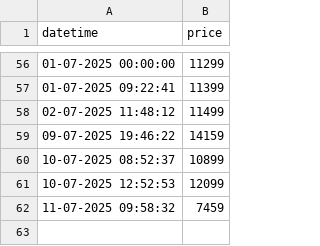
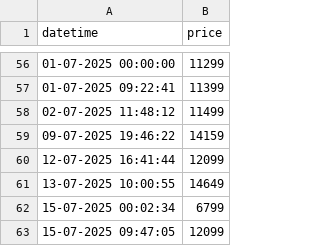
Before and after one commit to tonydavidx/Amazkart, a CSV file: data/B07VTW2LPX.csv, drawn as a sheet; only a part is shown, gaps mark what is left out.

```diff
--- a/data/B07VTW2LPX.csv
+++ b/data/B07VTW2LPX.csv
@@ -59,4 +59,5 @@ datetime,price
 09-07-2025 19:46:22,14159
-10-07-2025 08:52:37,10899
-10-07-2025 12:52:53,12099
-11-07-2025 09:58:32,7459
+12-07-2025 16:41:44,12099
+13-07-2025 10:00:55,14649
+15-07-2025 00:02:34,6799
+15-07-2025 09:47:05,12099
```
Also changed, not shown: data/B0791H74NT.csv, data/B0BKQRF51Z.csv, 15 other files.
